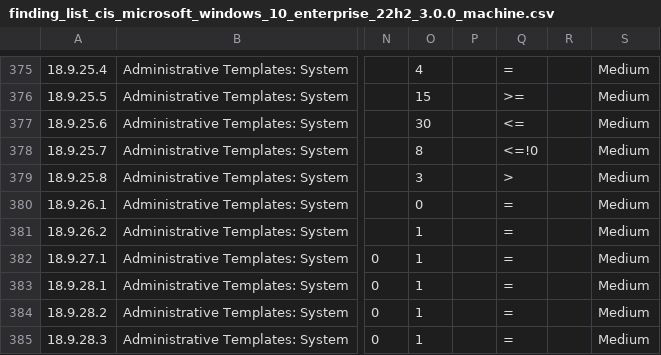
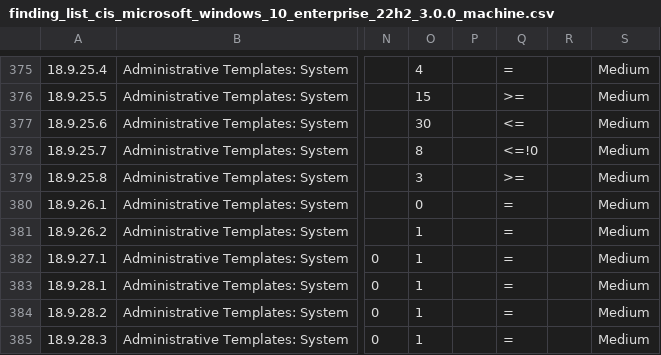
Before and after one commit to 0x6d69636b/windows_hardening, a CSV file: lists/finding_list_cis_microsoft_windows_10_enterprise_22h2_3.0.0_machine.csv, drawn as a sheet; only a part is shown, gaps mark what is left out; the diff names each change by its address in the sheet, - before the commit and + after, or states it on an @@ line.

```diff
--- a/lists/finding_list_cis_microsoft_windows_10_enterprise_22h2_3.0.0_machine.csv
+++ b/lists/finding_list_cis_microsoft_windows_10_enterprise_22h2_3.0.0_machine.csv
-Q379: >
+Q379: >=
```
Also changed, not shown: lists/finding_list_cis_microsoft_windows_11_enterprise_23h2_machine.csv, lists/finding_list_cis_microsoft_windows_server_2019_1809_3.0.0_machine.csv, 1 other file.
